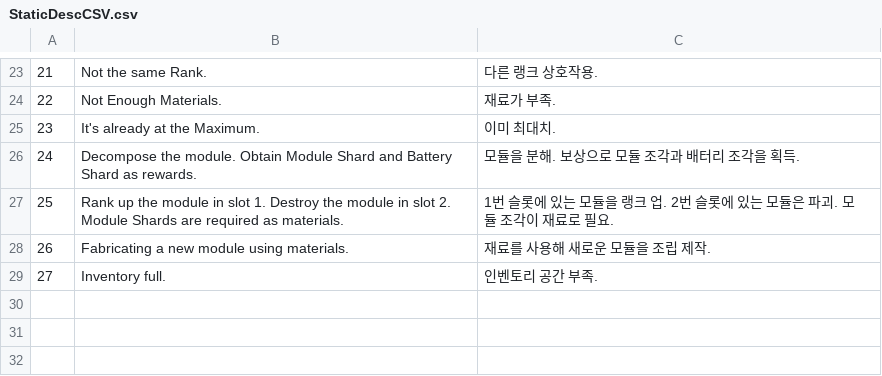
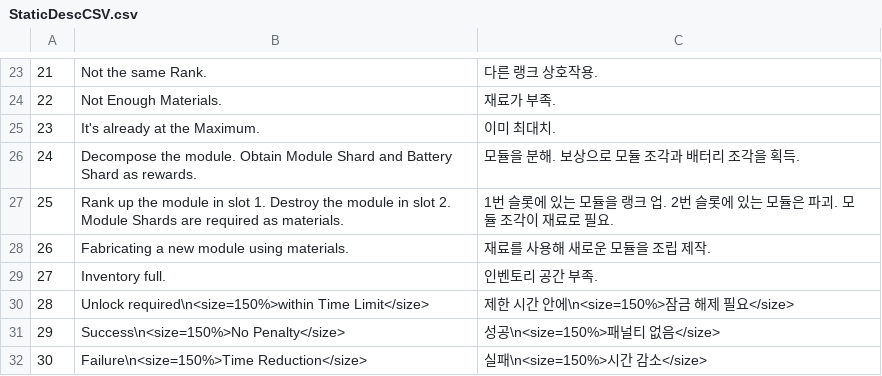
Before and after one commit to VeryMalangCow/RemnantVael, a CSV file: Assets/Resources/CSV/Desc/StaticDescCSV.csv, drawn as a sheet; only a part is shown, gaps mark what is left out; the diff names each change by its address in the sheet, - before the commit and + after, or states it on an @@ line.

```diff
--- a/Assets/Resources/CSV/Desc/StaticDescCSV.csv
+++ b/Assets/Resources/CSV/Desc/StaticDescCSV.csv
+row 30: 28 | Unlock required\n<size=150%>within Time Limit</size> | 제한 시간 안에\n<size=150%>잠금 해제 필요</size>
+row 31: 29 | Success\n<size=150%>No Penalty</size> | 성공\n<size=150%>패널티 없음</size>
+row 32: 30 | Failure\n<size=150%>Time Reduction</size> | 실패\n<size=150%>시간 감소</size>
```
Also changed, not shown: Assets/Resources/CSV/Word/StaticWordCSV.csv, 14 other files.
